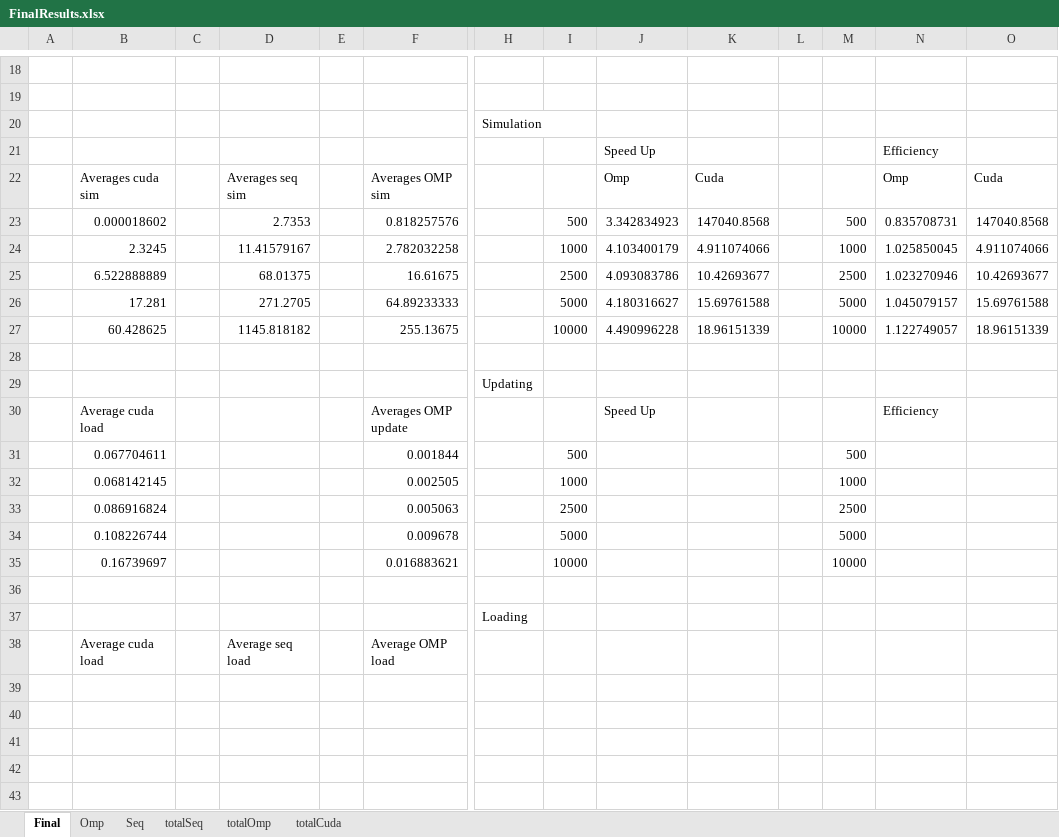
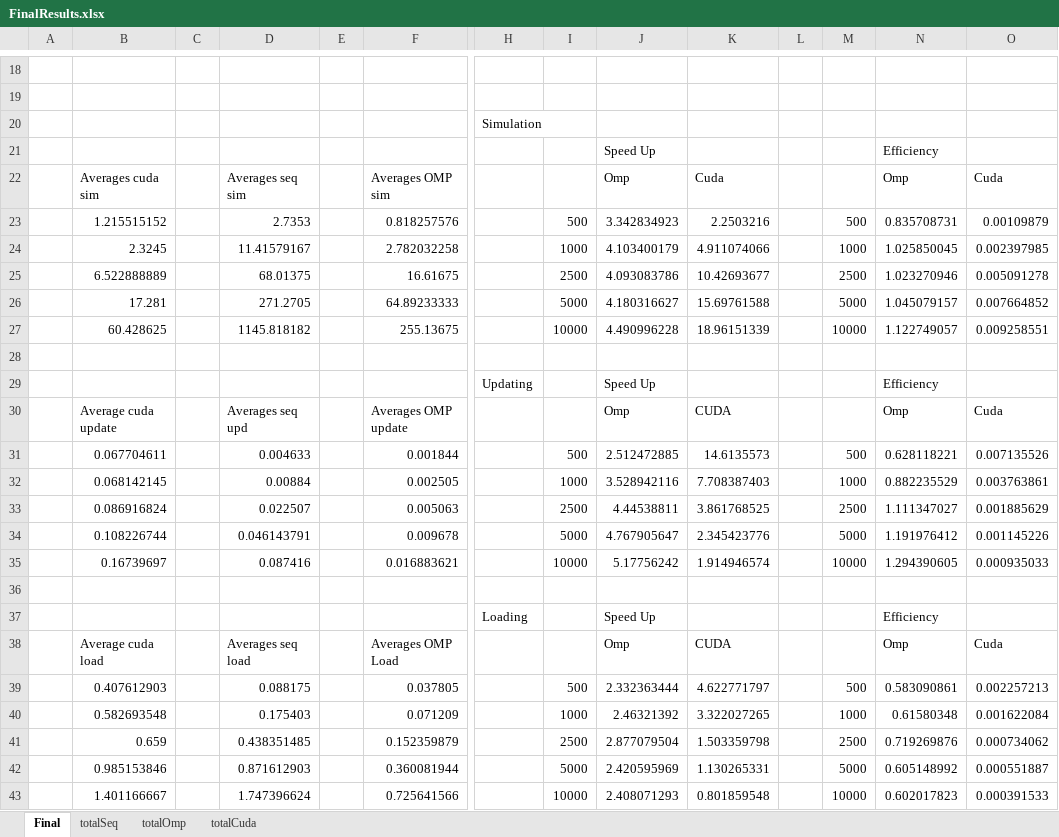
Before and after one commit to conzo096/ConcurrentAndParallelSystems, an Excel workbook: CourseworkPartTwo/Results/FinalResults.xlsx, sheet Final, drawn as a sheet; only a part is shown, gaps mark what is left out; values as stored, in another font and other column widths than the file's, no borders; removed rows and columns are numbered as before the commit, all else as after; rows hold the shown columns only; the diff covers the shown part only; the diff names each change by its address in the sheet, - before the commit and + after, or states it on an @@ line.

Commit message:
Added more results.
Added load method for particles in cuda.

```diff
--- a/CourseworkPartTwo/Results/FinalResults.xlsx (sheet Final)
+++ b/CourseworkPartTwo/Results/FinalResults.xlsx (sheet Final)
@@ sheet tab hidden: Omp @@
@@ sheet tab hidden: Seq @@
-B23: 0.000018602
+B23: 1.215515152
-K23: 147040.8568
+K23: 2.2503216
-O23: 147040.8568
+O23: 0.00109879
-O24: 4.911074066
+O24: 0.002397985
-O25: 10.42693677
+O25: 0.005091278
-O26: 15.69761588
+O26: 0.007664852
-O27: 18.96151339
+O27: 0.009258551
-row 29:  |  |  |  |  |  | Updating
-row 30:  | Average cuda load |  |  |  | Averages OMP update |  |  | Speed Up |  |  |  | Efficiency
-row 31:  | 0.067704611 |  |  |  | 0.001844 |  | 500 |  |  |  | 500
-row 32:  | 0.068142145 |  |  |  | 0.002505 |  | 1000 |  |  |  | 1000
-row 33:  | 0.086916824 |  |  |  | 0.005063 |  | 2500 |  |  |  | 2500
-row 34:  | 0.108226744 |  |  |  | 0.009678 |  | 5000 |  |  |  | 5000
-row 35:  | 0.16739697 |  |  |  | 0.016883621 |  | 10000 |  |  |  | 10000
+row 29:  |  |  |  |  |  | Updating |  | Speed Up |  |  |  | Efficiency
+row 30:  | Average cuda update |  | Averages seq upd |  | Averages OMP update |  |  | Omp | CUDA |  |  | Omp | Cuda
+row 31:  | 0.067704611 |  | 0.004633 |  | 0.001844 |  | 500 | 2.512472885 | 14.6135573 |  | 500 | 0.628118221 | 0.007135526
+row 32:  | 0.068142145 |  | 0.00884 |  | 0.002505 |  | 1000 | 3.528942116 | 7.708387403 |  | 1000 | 0.882235529 | 0.003763861
+row 33:  | 0.086916824 |  | 0.022507 |  | 0.005063 |  | 2500 | 4.44538811 | 3.861768525 |  | 2500 | 1.111347027 | 0.001885629
+row 34:  | 0.108226744 |  | 0.046143791 |  | 0.009678 |  | 5000 | 4.767905647 | 2.345423776 |  | 5000 | 1.191976412 | 0.001145226
+row 35:  | 0.16739697 |  | 0.087416 |  | 0.016883621 |  | 10000 | 5.17756242 | 1.914946574 |  | 10000 | 1.294390605 | 0.000935033
-row 37:  |  |  |  |  |  | Loading
-row 38:  | Average cuda load |  | Average seq load |  | Average OMP load
+row 37:  |  |  |  |  |  | Loading |  | Speed Up |  |  |  | Efficiency
+row 38:  | Average cuda load |  | Averages seq load |  | Averages OMP Load |  |  | Omp | CUDA |  |  | Omp | Cuda
+row 39:  | 0.407612903 |  | 0.088175 |  | 0.037805 |  | 500 | 2.332363444 | 4.622771797 |  | 500 | 0.583090861 | 0.002257213
+row 40:  | 0.582693548 |  | 0.175403 |  | 0.071209 |  | 1000 | 2.46321392 | 3.322027265 |  | 1000 | 0.61580348 | 0.001622084
+row 41:  | 0.659 |  | 0.438351485 |  | 0.152359879 |  | 2500 | 2.877079504 | 1.503359798 |  | 2500 | 0.719269876 | 0.000734062
+row 42:  | 0.985153846 |  | 0.871612903 |  | 0.360081944 |  | 5000 | 2.420595969 | 1.130265331 |  | 5000 | 0.605148992 | 0.000551887
+row 43:  | 1.401166667 |  | 1.747396624 |  | 0.725641566 |  | 10000 | 2.408071293 | 0.801859548 |  | 10000 | 0.602017823 | 0.000391533
```
Also changed, not shown: cell formats elsewhere in this sheet, sheet totalSeq, sheet totalCuda, sheet totalOmp, 49 other files.
